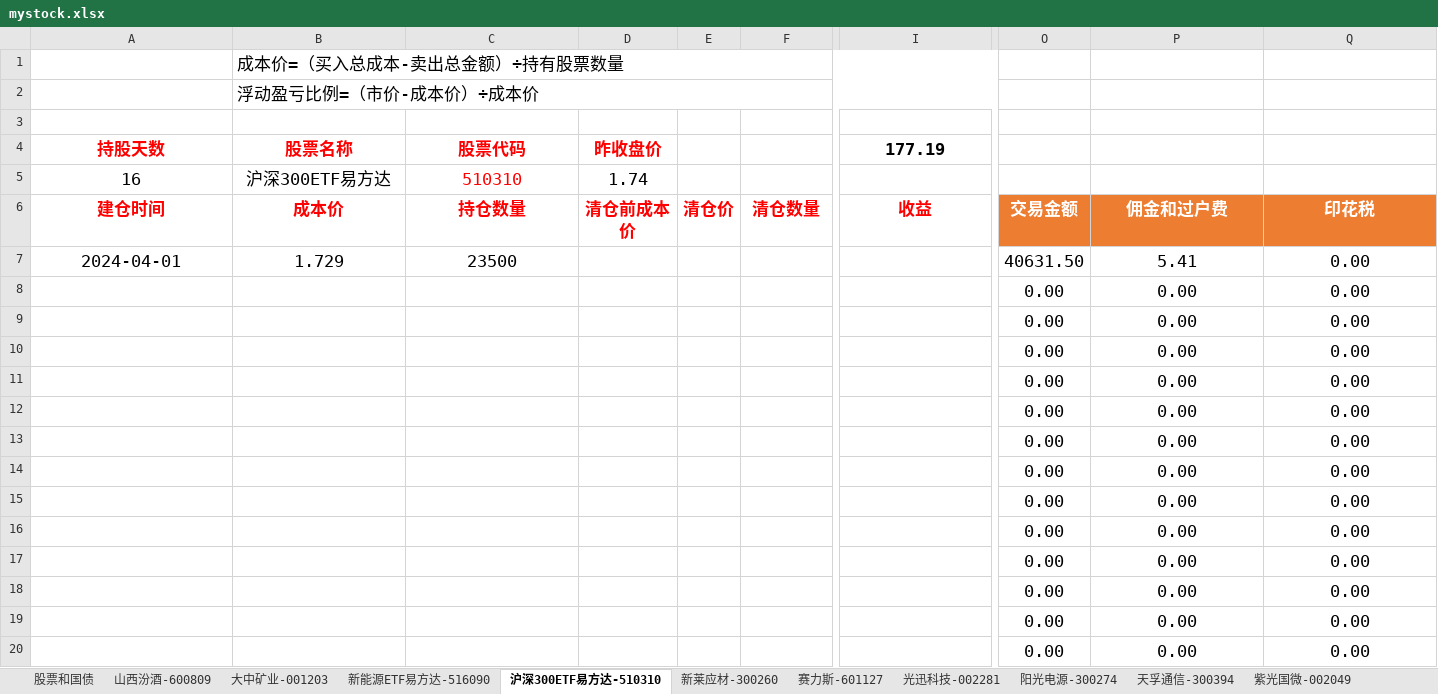
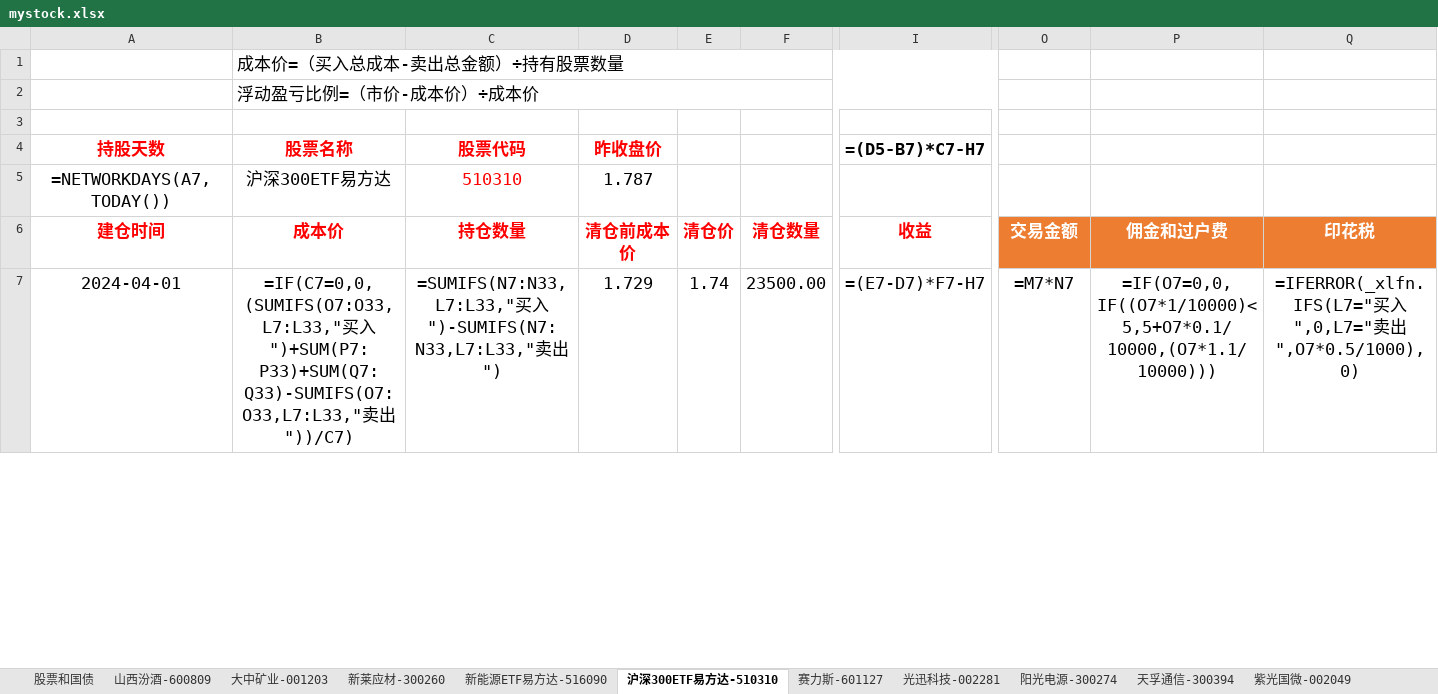
Before and after one commit to mianfengyang/python, an Excel workbook: mystock.xlsx, sheet 沪深300ETF易方达-510310, drawn as a sheet; only a part is shown, gaps mark what is left out; values as stored, in another font and other column widths than the file's, no borders; formulas without a stored value are shown as written; conditional formats not drawn; removed rows and columns are numbered as before the commit, all else as after; rows hold the shown columns only; the diff covers the shown part only; the diff names each change by its address in the sheet, - before the commit and + after, or states it on an @@ line.

```diff
--- a/mystock.xlsx (sheet 沪深300ETF易方达-510310)
+++ b/mystock.xlsx (sheet 沪深300ETF易方达-510310)
@@ sheet tab order changed: 股票和国债 | 山西汾酒-600809 | 大中矿业-001203 | 新莱应材-300260 | 新能源ETF易方达-516090 | 沪深300ETF易方达-510310 | 赛力斯-601127 | 光迅科技-002281 | 阳光电源-300274 | 天孚通信-300394 | 紫光国微-002049 @@
-I4: 177.19
+I4: =(D5-B7)*C7-H7
-A5 (持股天数): 16
+A5 (持股天数): =NETWORKDAYS(A7,TODAY())
-D5 (昨收盘价): 1.74
+D5 (昨收盘价): 1.787
-B7 (股票名称): 1.729
+B7 (股票名称): =IF(C7=0,0,(SUMIFS(O7:O33,L7:L33,"买入")+SUM(P7:P33)+SUM(Q7:Q33)-SUMIFS(O7:O33,L7:L33,"卖出"))/C7)
-C7 (股票代码): 23500
+C7 (股票代码): =SUMIFS(N7:N33,L7:L33,"买入")-SUMIFS(N7:N33,L7:L33,"卖出")
-D7 (昨收盘价): (empty)
+D7 (昨收盘价): 1.729
-E7: (empty)
+E7: 1.74
-F7: (empty)
+F7: 23500.00
-I7 (=(D5-B7)*C7-H7): (empty)
+I7 (=(D5-B7)*C7-H7): =(E7-D7)*F7-H7
-O7: 40631.50
+O7: =M7*N7
-P7: 5.41
+P7: =IF(O7=0,0,IF((O7*1/10000)<5,5+O7*0.1/10000,(O7*1.1/10000)))
-Q7: 0.00
+Q7: =IFERROR(_xlfn.IFS(L7="买入",0,L7="卖出",O7*0.5/1000),0)
-row 8:  |  |  |  |  |  |  | 0.00 | 0.00 | 0.00
-row 9:  |  |  |  |  |  |  | 0.00 | 0.00 | 0.00
-row 10:  |  |  |  |  |  |  | 0.00 | 0.00 | 0.00
-row 11:  |  |  |  |  |  |  | 0.00 | 0.00 | 0.00
-row 12:  |  |  |  |  |  |  | 0.00 | 0.00 | 0.00
-row 13:  |  |  |  |  |  |  | 0.00 | 0.00 | 0.00
-row 14:  |  |  |  |  |  |  | 0.00 | 0.00 | 0.00
-row 15:  |  |  |  |  |  |  | 0.00 | 0.00 | 0.00
-row 16:  |  |  |  |  |  |  | 0.00 | 0.00 | 0.00
-row 17:  |  |  |  |  |  |  | 0.00 | 0.00 | 0.00
-row 18:  |  |  |  |  |  |  | 0.00 | 0.00 | 0.00
-row 19:  |  |  |  |  |  |  | 0.00 | 0.00 | 0.00
-row 20:  |  |  |  |  |  |  | 0.00 | 0.00 | 0.00
```
Also changed, not shown: 26 added rows, 13 removed rows and 2 edited cells elsewhere in this sheet, sheet 大中矿业-001203, sheet 新莱应材-300260, sheet 山西汾酒-600809, sheet 阳光电源-300274, sheet 光迅科技-002281, sheet 紫光国微-002049, 11 more sheets, 1 other file.
